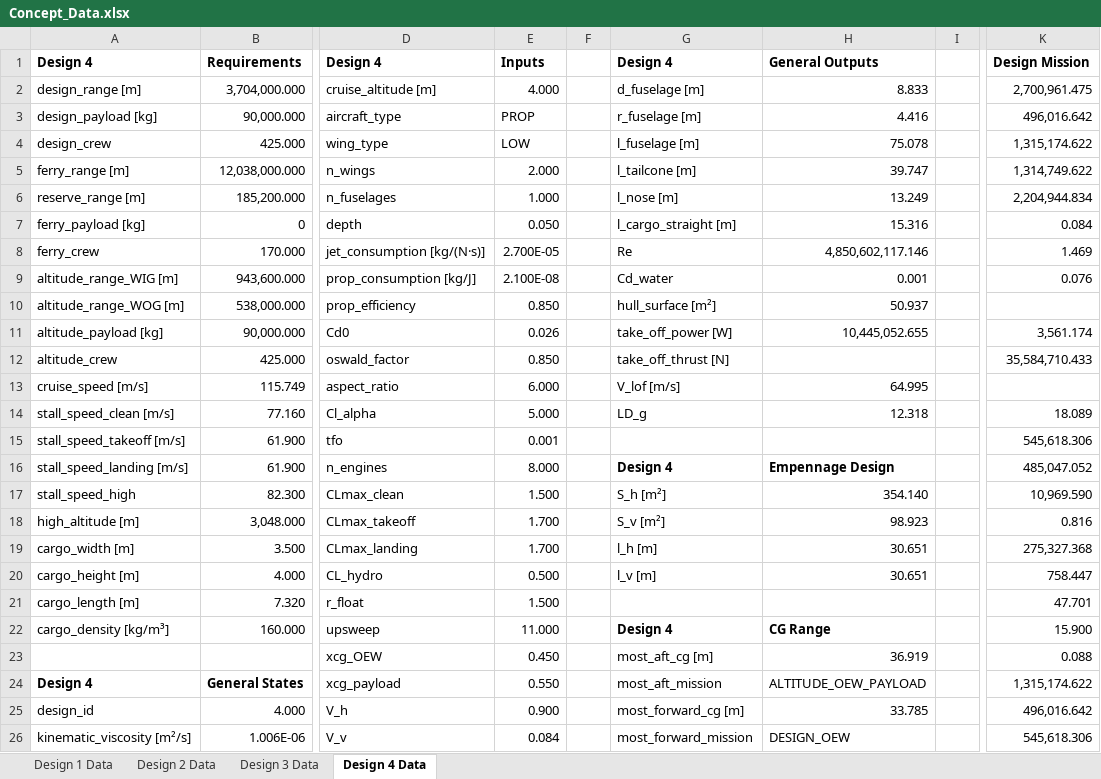
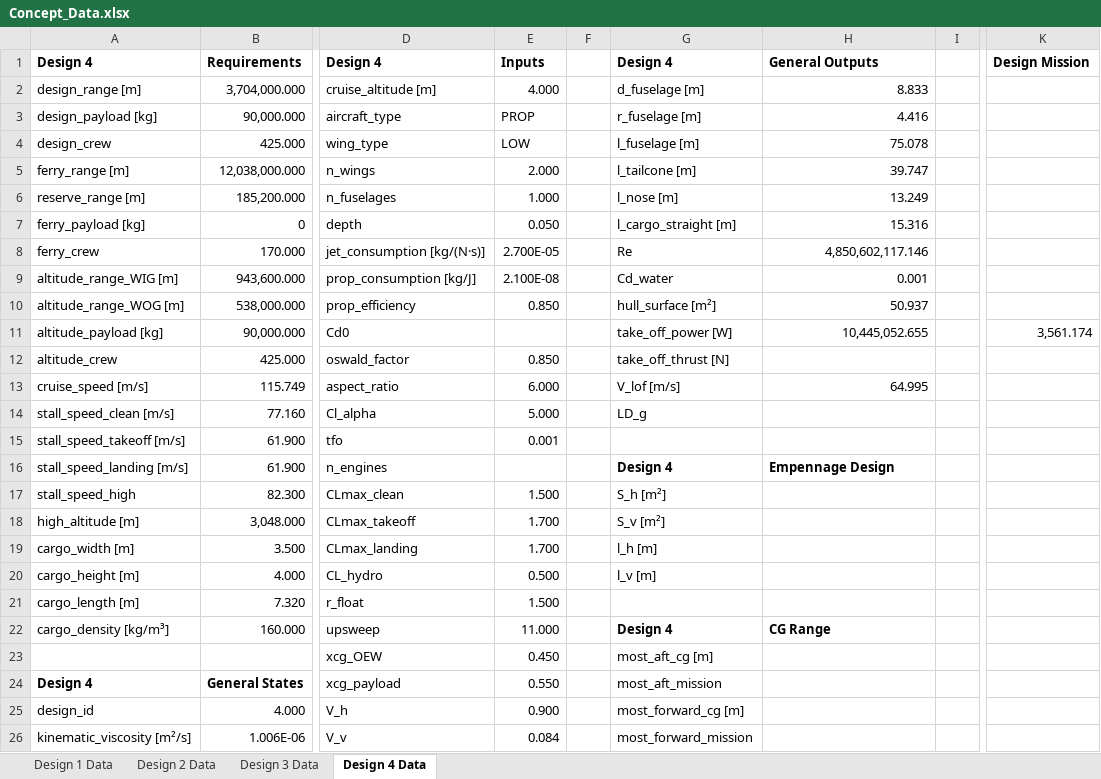
Before and after one commit to PaSieg0/Ekranoplan-DSE, an Excel workbook: Concept_Data.xlsx, sheet Design 4 Data, drawn as a sheet; only a part is shown, gaps mark what is left out; values as stored, in another font and other column widths than the file's, no borders; the diff covers the shown part only; the diff names each change by its address in the sheet, - before the commit and + after, or states it on an @@ line.

Commit message:
Enhance aircraft design parameters and calculations
- Updated design parameters in design2.json, design3.json, and design4.json including tail types, engine power, and aerodynamic coefficients.
- Adjusted calculations for fuselage height-to-depth ratio based on wing type in Iteration.py.
- Improved engine count determination logic in Iteration.py to ensure sufficient power during flight and takeoff.
- Introduced EmpType enumeration in empennage.py to categorize tail types and modified tail area calculations accordingly.
- Ensured consistency in fuel economy and performance metrics across different design configurations.

```diff
--- a/Concept_Data.xlsx (sheet Design 4 Data)
+++ b/Concept_Data.xlsx (sheet Design 4 Data)
-K2: 2,700,961.475
+K2: (empty)
-K3: 496,016.642
+K3: (empty)
-K4: 1,315,174.622
+K4: (empty)
-K5: 1,314,749.622
+K5: (empty)
-K6: 2,204,944.834
+K6: (empty)
-K7: 0.084
+K7: (empty)
-K8: 1.469
+K8: (empty)
-K9: 0.076
+K9: (empty)
-E11: 0.026
+E11: (empty)
-K12: 35,584,710.433
+K12: (empty)
-H14: 12.318
+H14: (empty)
-K14: 18.089
+K14: (empty)
-K15: 545,618.306
+K15: (empty)
-E16: 8.000
+E16: (empty)
-K16: 485,047.052
+K16: (empty)
-H17: 354.140
+H17: (empty)
-K17: 10,969.590
+K17: (empty)
-H18: 98.923
+H18: (empty)
-K18: 0.816
+K18: (empty)
-H19:H20: 30.651
+H19:H20: (empty)
-K19: 275,327.368
+K19: (empty)
-K20: 758.447
+K20: (empty)
-K21: 47.701
+K21: (empty)
-K22: 15.900
+K22: (empty)
-H23: 36.919
+H23: (empty)
-K23: 0.088
+K23: (empty)
-H24: ALTITUDE_OEW_PAYLOAD
+H24: (empty)
-K24: 1,315,174.622
+K24: (empty)
-H25: 33.785
+H25: (empty)
-K25: 496,016.642
+K25: (empty)
-H26: DESIGN_OEW
+H26: (empty)
-K26: 545,618.306
+K26: (empty)
```
Also changed, not shown: 1 added row and 12 edited cells elsewhere in this sheet, sheet Design 1 Data, sheet Design 2 Data, sheet Design 3 Data, 7 other files.
